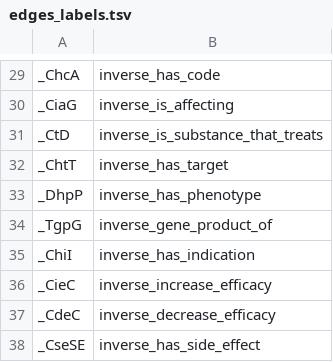
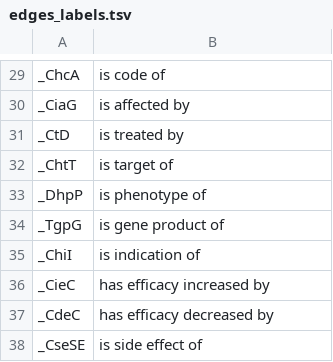
Before and after one commit to liseda-lab/REx_PyTorch, a TSV file: datasets/oregano/drug_repurposing/edges_labels.tsv, drawn as a sheet; only a part is shown, gaps mark what is left out; the diff covers the shown part only; the diff names each change by its address in the sheet, - before the commit and + after, or states it on an @@ line.

```diff
--- a/datasets/oregano/drug_repurposing/edges_labels.tsv
+++ b/datasets/oregano/drug_repurposing/edges_labels.tsv
-B29: inverse_has_code
+B29: is code of
-B30: inverse_is_affecting
+B30: is affected by
-B31: inverse_is_substance_that_treats
+B31: is treated by
-B32: inverse_has_target
+B32: is target of
-B33: inverse_has_phenotype
+B33: is phenotype of
-B34: inverse_gene_product_of
+B34: is gene product of
-B35: inverse_has_indication
+B35: is indication of
-B36: inverse_increase_efficacy
+B36: has efficacy increased by
-B37: inverse_decrease_efficacy
+B37: has efficacy decreased by
-B38: inverse_has_side_effect
+B38: is side effect of
```
Also changed, not shown: 28 edited cells elsewhere in this file, datasets/hetionet/drug_repurposing/edges_labels.tsv, datasets/hetionet/drug_target/edges_labels.tsv, 23 other files.
